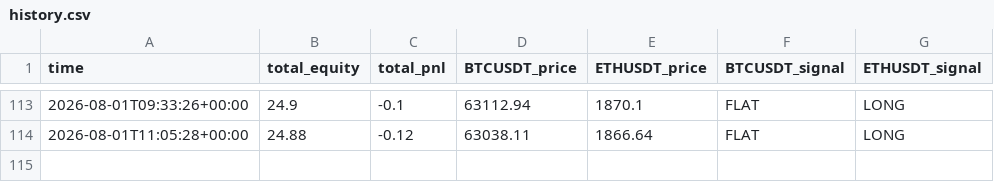
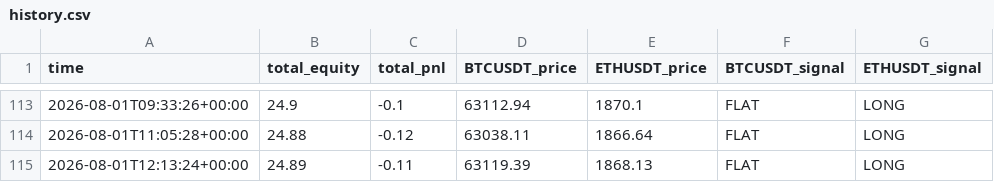
Before and after one commit to carloslinareses-cloud/proyecto-binance, a CSV file: data/history.csv, drawn as a sheet; only a part is shown, gaps mark what is left out; the diff names each change by its address in the sheet, - before the commit and + after, or states it on an @@ line.

```diff
--- a/data/history.csv
+++ b/data/history.csv
+row 115: 2026-08-01T12:13:24+00:00 | 24.89 | -0.11 | 63119.39 | 1868.13 | FLAT | LONG
```
Also changed, not shown: 1 other file.
